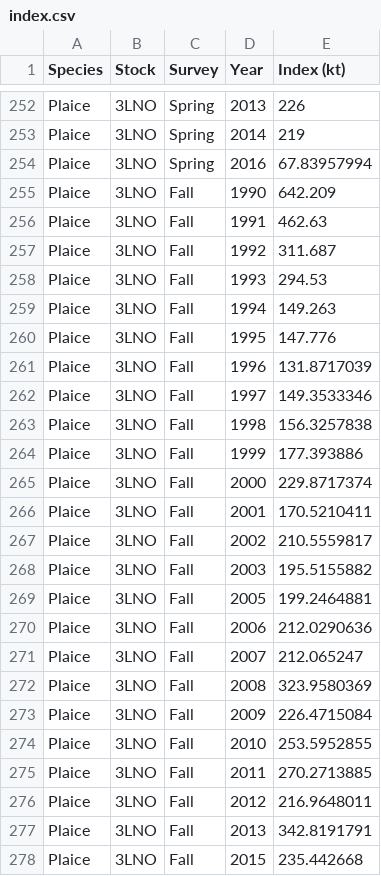
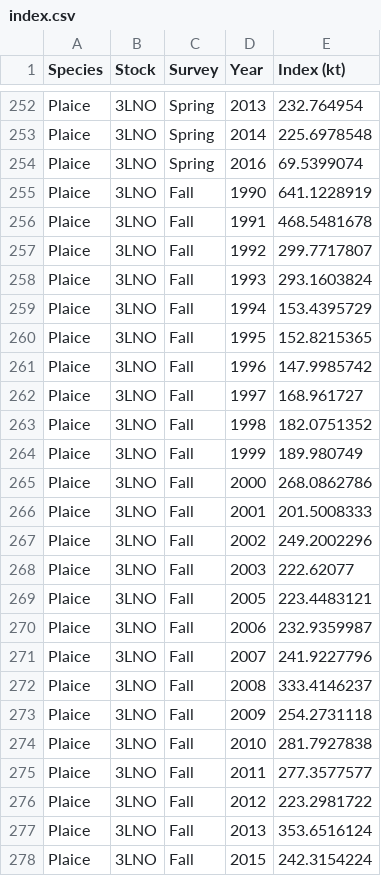
Before and after one commit to PaulRegular/multispic, a CSV file: data-raw/index.csv, drawn as a sheet; only a part is shown, gaps mark what is left out; the diff covers the shown part only; the diff names each change by its address in the sheet, - before the commit and + after, or states it on an @@ line.

```diff
--- a/data-raw/index.csv
+++ b/data-raw/index.csv
-E252 (Index (kt)): 226
+E252 (Index (kt)): 232.764954
-E253 (Index (kt)): 219
+E253 (Index (kt)): 225.6978548
-E254 (Index (kt)): 67.83957994
+E254 (Index (kt)): 69.5399074
-E255 (Index (kt)): 642.209
+E255 (Index (kt)): 641.1228919
-E256 (Index (kt)): 462.63
+E256 (Index (kt)): 468.5481678
-E257 (Index (kt)): 311.687
+E257 (Index (kt)): 299.7717807
-E258 (Index (kt)): 294.53
+E258 (Index (kt)): 293.1603824
-E259 (Index (kt)): 149.263
+E259 (Index (kt)): 153.4395729
-E260 (Index (kt)): 147.776
+E260 (Index (kt)): 152.8215365
-E261 (Index (kt)): 131.8717039
+E261 (Index (kt)): 147.9985742
-E262 (Index (kt)): 149.3533346
+E262 (Index (kt)): 168.961727
-E263 (Index (kt)): 156.3257838
+E263 (Index (kt)): 182.0751352
-E264 (Index (kt)): 177.393886
+E264 (Index (kt)): 189.980749
-E265 (Index (kt)): 229.8717374
+E265 (Index (kt)): 268.0862786
-E266 (Index (kt)): 170.5210411
+E266 (Index (kt)): 201.5008333
-E267 (Index (kt)): 210.5559817
+E267 (Index (kt)): 249.2002296
-E268 (Index (kt)): 195.5155882
+E268 (Index (kt)): 222.62077
-E269 (Index (kt)): 199.2464881
+E269 (Index (kt)): 223.4483121
-E270 (Index (kt)): 212.0290636
+E270 (Index (kt)): 232.9359987
-E271 (Index (kt)): 212.065247
+E271 (Index (kt)): 241.9227796
-E272 (Index (kt)): 323.9580369
+E272 (Index (kt)): 333.4146237
-E273 (Index (kt)): 226.4715084
+E273 (Index (kt)): 254.2731118
-E274 (Index (kt)): 253.5952855
+E274 (Index (kt)): 281.7927838
-E275 (Index (kt)): 270.2713885
+E275 (Index (kt)): 277.3577577
-E276 (Index (kt)): 216.9648011
+E276 (Index (kt)): 223.2981722
-E277 (Index (kt)): 342.8191791
+E277 (Index (kt)): 353.6516124
-E278 (Index (kt)): 235.442668
+E278 (Index (kt)): 242.3154224
```
Also changed, not shown: 1 added row and 28 edited cells elsewhere in this file, data-raw/landings.csv, 6 other files.
